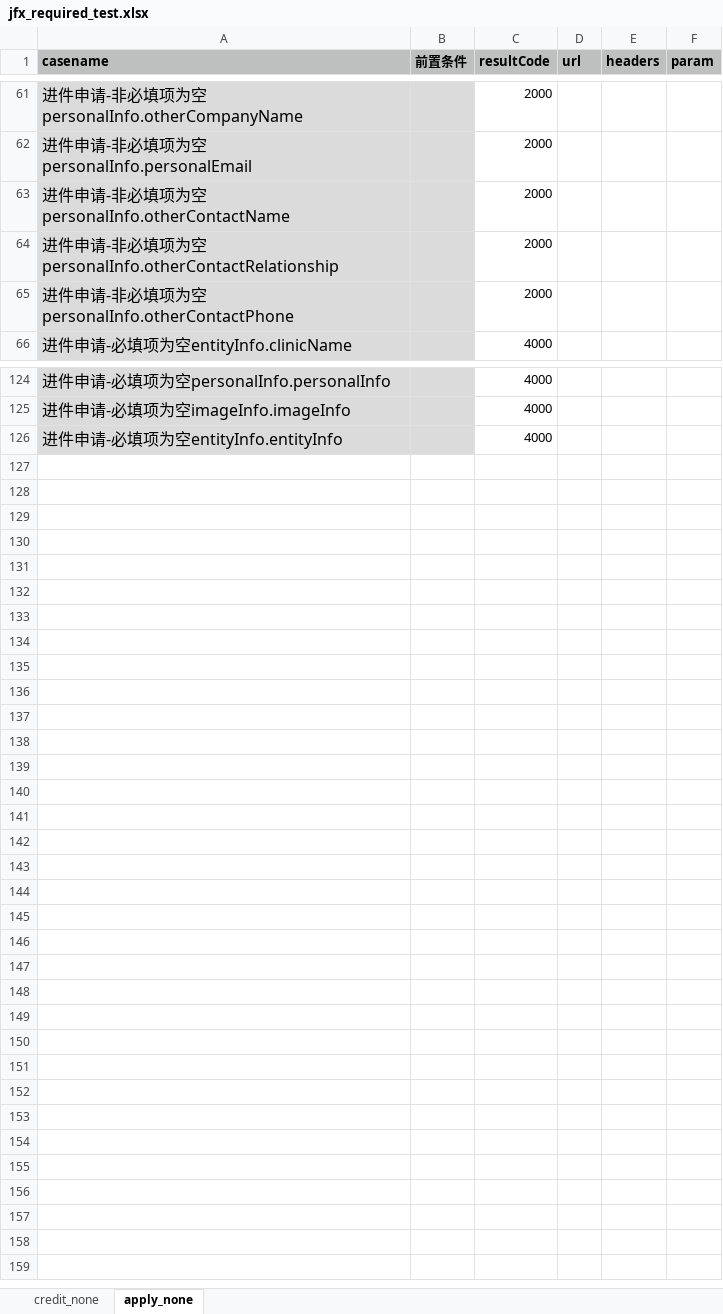
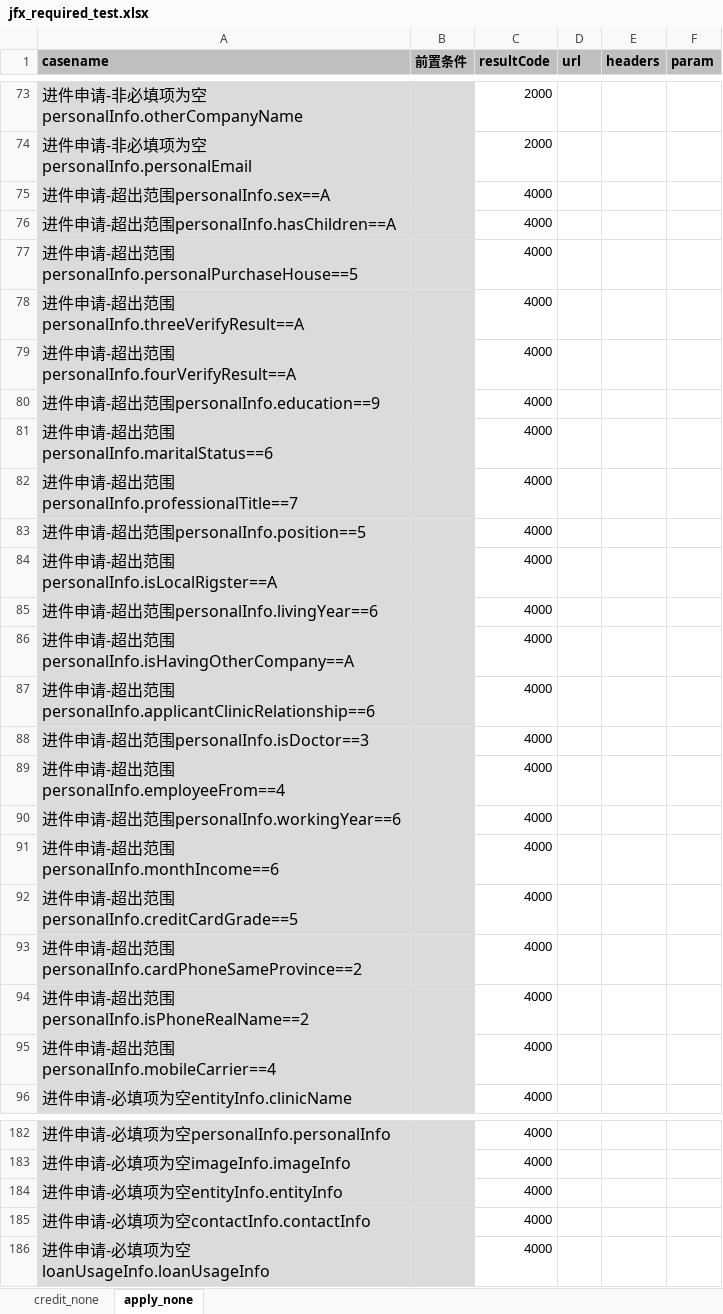
Before and after one commit to buxiangjie/LianTuoTianJi, an Excel workbook: data/jfx_required_test.xlsx, sheet apply_none, drawn as a sheet; only a part is shown, gaps mark what is left out; values as stored, in another font and other column widths than the file's, no borders; removed rows and columns are numbered as before the commit, all else as after; the diff covers the shown part only; the diff names each change by its address in the sheet, - before the commit and + after, or states it on an @@ line.

```diff
--- a/data/jfx_required_test.xlsx (sheet apply_none)
+++ b/data/jfx_required_test.xlsx (sheet apply_none)
-row 63: 进件申请-非必填项为空personalInfo.otherContactName |  | 2000
-row 64: 进件申请-非必填项为空personalInfo.otherContactRelationship |  | 2000
-row 65: 进件申请-非必填项为空personalInfo.otherContactPhone |  | 2000
+row 75: 进件申请-超出范围personalInfo.sex==A |  | 4000
+row 76: 进件申请-超出范围personalInfo.hasChildren==A |  | 4000
+row 77: 进件申请-超出范围personalInfo.personalPurchaseHouse==5 |  | 4000
+row 78: 进件申请-超出范围personalInfo.threeVerifyResult==A |  | 4000
+row 79: 进件申请-超出范围personalInfo.fourVerifyResult==A |  | 4000
+row 80: 进件申请-超出范围personalInfo.education==9 |  | 4000
+row 81: 进件申请-超出范围personalInfo.maritalStatus==6 |  | 4000
+row 82: 进件申请-超出范围personalInfo.professionalTitle==7 |  | 4000
+row 83: 进件申请-超出范围personalInfo.position==5 |  | 4000
+row 84: 进件申请-超出范围personalInfo.isLocalRigster==A |  | 4000
+row 85: 进件申请-超出范围personalInfo.livingYear==6 |  | 4000
+row 86: 进件申请-超出范围personalInfo.isHavingOtherCompany==A |  | 4000
+row 87: 进件申请-超出范围personalInfo.applicantClinicRelationship==6 |  | 4000
+row 88: 进件申请-超出范围personalInfo.isDoctor==3 |  | 4000
+row 89: 进件申请-超出范围personalInfo.employeeFrom==4 |  | 4000
+row 90: 进件申请-超出范围personalInfo.workingYear==6 |  | 4000
+row 91: 进件申请-超出范围personalInfo.monthIncome==6 |  | 4000
+row 92: 进件申请-超出范围personalInfo.creditCardGrade==5 |  | 4000
+row 93: 进件申请-超出范围personalInfo.cardPhoneSameProvince==2 |  | 4000
+row 94: 进件申请-超出范围personalInfo.isPhoneRealName==2 |  | 4000
+row 95: 进件申请-超出范围personalInfo.mobileCarrier==4 |  | 4000
+row 185: 进件申请-必填项为空contactInfo.contactInfo |  | 4000
+row 186: 进件申请-必填项为空loanUsageInfo.loanUsageInfo |  | 4000
```
Also changed, not shown: 40 added rows and 1 edited cell elsewhere in this sheet, sheet credit_none, 39 other files.
